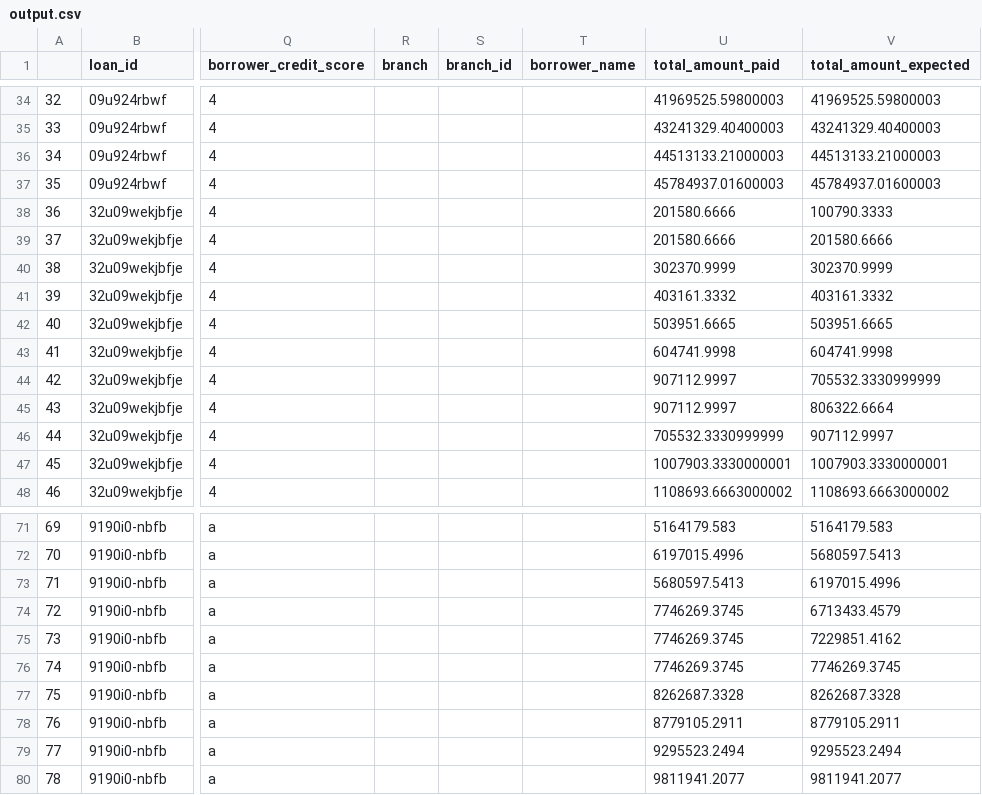
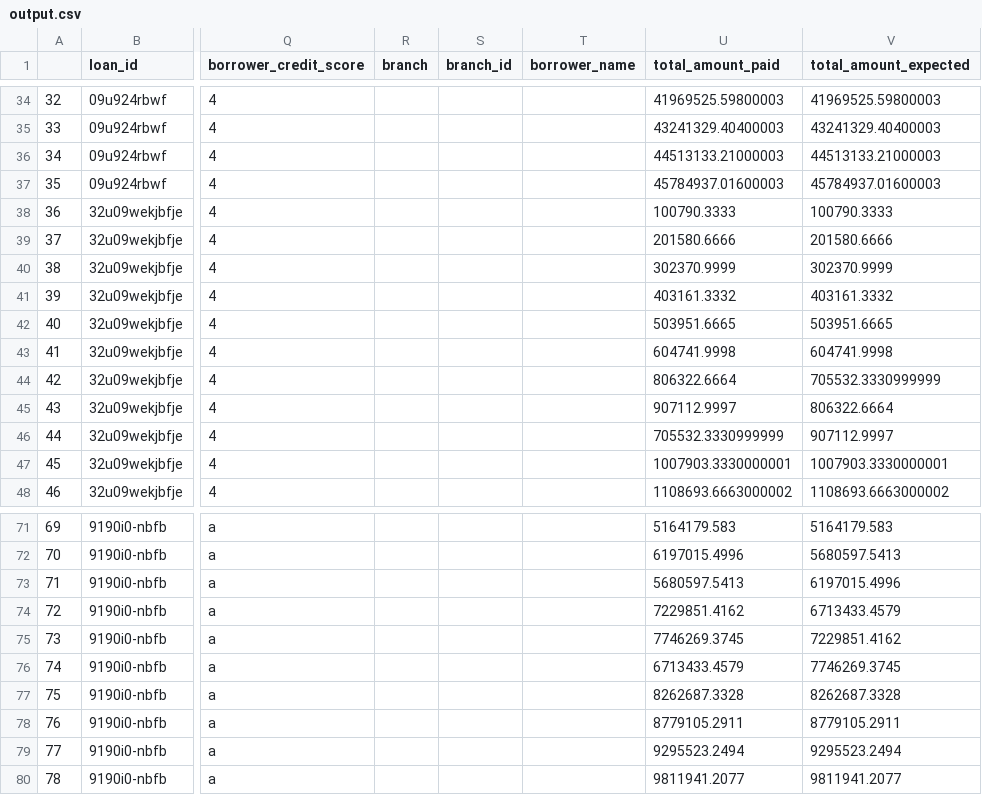
Before and after one commit to JamiuAfolabi/autochek, a CSV file: question_one/output.csv, drawn as a sheet; only a part is shown, gaps mark what is left out; the diff names each change by its address in the sheet, - before the commit and + after, or states it on an @@ line.

Commit message:
Add files via upload

```diff
--- a/question_one/output.csv
+++ b/question_one/output.csv
-U38 (total_amount_paid): 201580.6666
+U38 (total_amount_paid): 100790.3333
-U44 (total_amount_paid): 907112.9997
+U44 (total_amount_paid): 806322.6664
-U74 (total_amount_paid): 7746269.3745
+U74 (total_amount_paid): 7229851.4162
-U76 (total_amount_paid): 7746269.3745
+U76 (total_amount_paid): 6713433.4579
```
